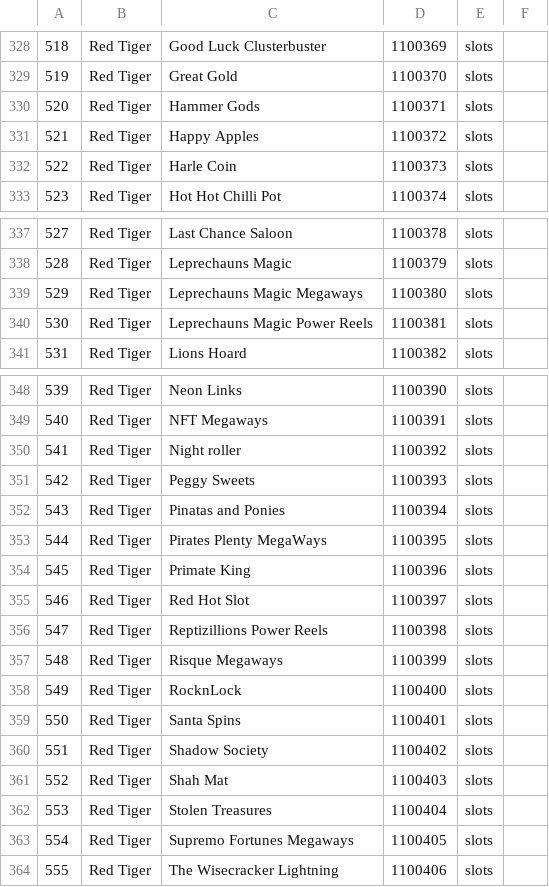
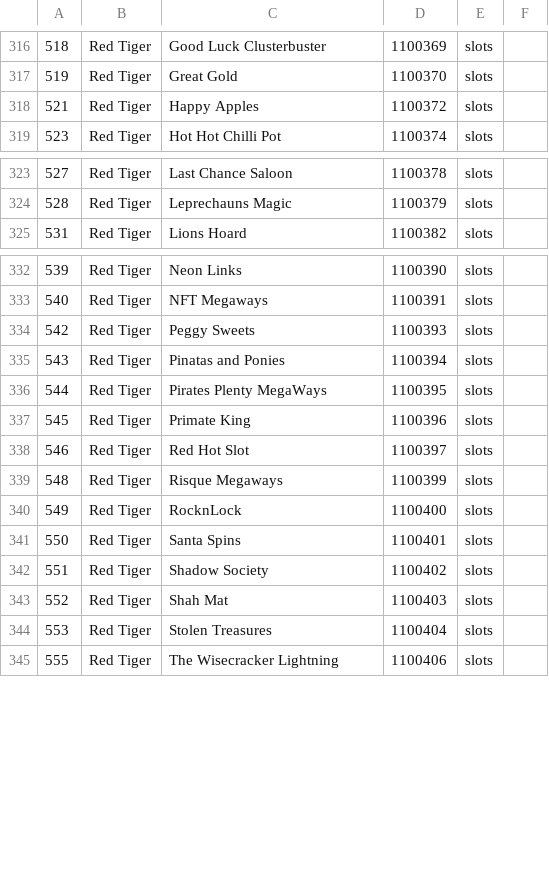
Before and after one commit to tecnodata2015/slots, a CSV file: ezugi.csv, drawn as a sheet; only a part is shown, gaps mark what is left out; the diff covers the shown part only; the diff names each change by its address in the sheet, - before the commit and + after, or states it on an @@ line.

Commit message:
Se desactiva slots redtiger ezugi

```diff
--- a/ezugi.csv
+++ b/ezugi.csv
-row 330: 520 | Red Tiger | Hammer Gods | 1100371 | slots
-row 332: 522 | Red Tiger | Harle Coin | 1100373 | slots
-row 339: 529 | Red Tiger | Leprechauns Magic Megaways | 1100380 | slots
-row 340: 530 | Red Tiger | Leprechauns Magic Power Reels | 1100381 | slots
-row 350: 541 | Red Tiger | Night roller | 1100392 | slots
-row 356: 547 | Red Tiger | Reptizillions Power Reels | 1100398 | slots
-row 363: 554 | Red Tiger | Supremo Fortunes Megaways | 1100405 | slots
```
Also changed, not shown: 12 removed rows elsewhere in this file.
